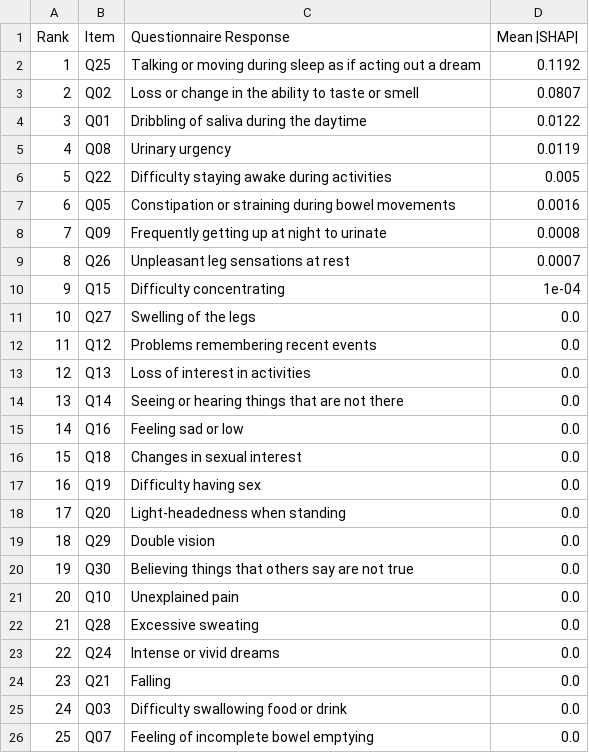
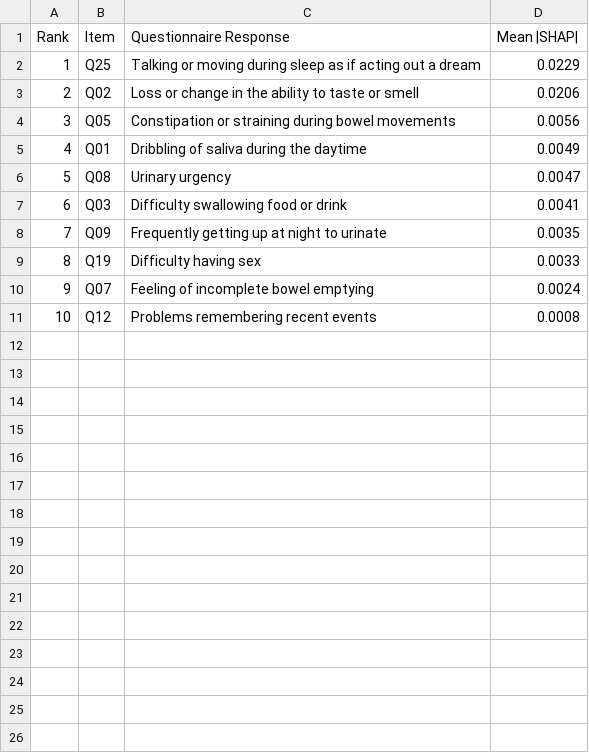
Before and after one commit to obramwell/AI-Assisted-Screening-of-Parkinson-s-Disease, a CSV file: outputs/shap/tables/questionnaire_shap_summary.csv, drawn as a sheet; removed rows and columns are numbered as before the commit, all else as after; the diff names each change by its address in the sheet, - before the commit and + after, or states it on an @@ line.

Commit message:
Update SHAP importance tables with revised values for modalities, questionnaire features, sensors, tasks, and wrist data

```diff
--- a/outputs/shap/tables/questionnaire_shap_summary.csv
+++ b/outputs/shap/tables/questionnaire_shap_summary.csv
-D2 (Mean |SHAP|): 0.1192
+D2 (Mean |SHAP|): 0.0229
-D3 (Mean |SHAP|): 0.0807
+D3 (Mean |SHAP|): 0.0206
+row 4: 3 | Q05 | Constipation or straining during bowel movements | 0.0056
@@ column A (Rank) renumbered between rows 5 and 10 @@
-D5 (Mean |SHAP|): 0.0122
+D5 (Mean |SHAP|): 0.0049
-D6 (Mean |SHAP|): 0.0119
+D6 (Mean |SHAP|): 0.0047
-row 6: 5 | Q22 | Difficulty staying awake during activities | 0.005
-row 7: 6 | Q05 | Constipation or straining during bowel movements | 0.0016
+row 7: 6 | Q03 | Difficulty swallowing food or drink | 0.0041
-D8 (Mean |SHAP|): 0.0008
+D8 (Mean |SHAP|): 0.0035
-row 9: 8 | Q26 | Unpleasant leg sensations at rest | 0.0007
-row 10: 9 | Q15 | Difficulty concentrating | 1e-04
-row 11: 10 | Q27 | Swelling of the legs | 0.0
-row 12: 11 | Q12 | Problems remembering recent events | 0.0
-row 13: 12 | Q13 | Loss of interest in activities | 0.0
-row 14: 13 | Q14 | Seeing or hearing things that are not there | 0.0
-row 15: 14 | Q16 | Feeling sad or low | 0.0
-row 16: 15 | Q18 | Changes in sexual interest | 0.0
-D9 (Mean |SHAP|): 0.0
+D9 (Mean |SHAP|): 0.0033
-row 18: 17 | Q20 | Light-headedness when standing | 0.0
-row 19: 18 | Q29 | Double vision | 0.0
-row 20: 19 | Q30 | Believing things that others say are not true | 0.0
-row 21: 20 | Q10 | Unexplained pain | 0.0
-row 22: 21 | Q28 | Excessive sweating | 0.0
-row 23: 22 | Q24 | Intense or vivid dreams | 0.0
-row 24: 23 | Q21 | Falling | 0.0
-row 25: 24 | Q03 | Difficulty swallowing food or drink | 0.0
-D10 (Mean |SHAP|): 0.0
+D10 (Mean |SHAP|): 0.0024
+row 11: 10 | Q12 | Problems remembering recent events | 0.0008
```
Also changed, not shown: outputs/shap/tables/shap_questionnaire_importance.csv, outputs/shap/tables/shap_task_importance.csv, 13 other files.
